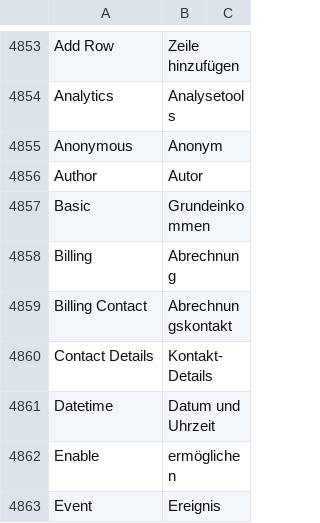
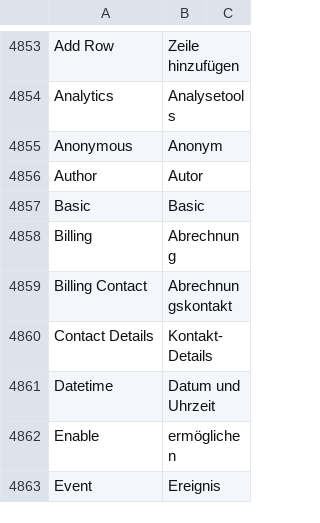
Before and after one commit to hanzoai/frappe, a CSV file: frappe/translations/de.csv, drawn as a sheet; only a part is shown, gaps mark what is left out.

Commit message:
fix: wrong german translation

```diff
--- a/frappe/translations/de.csv
+++ b/frappe/translations/de.csv
@@ -4856,3 +4856,3 @@ Anonymous,Anonym,
 Author,Autor,
-Basic,Grundeinkommen,
+Basic,Basic,
 Billing,Abrechnung,
```
